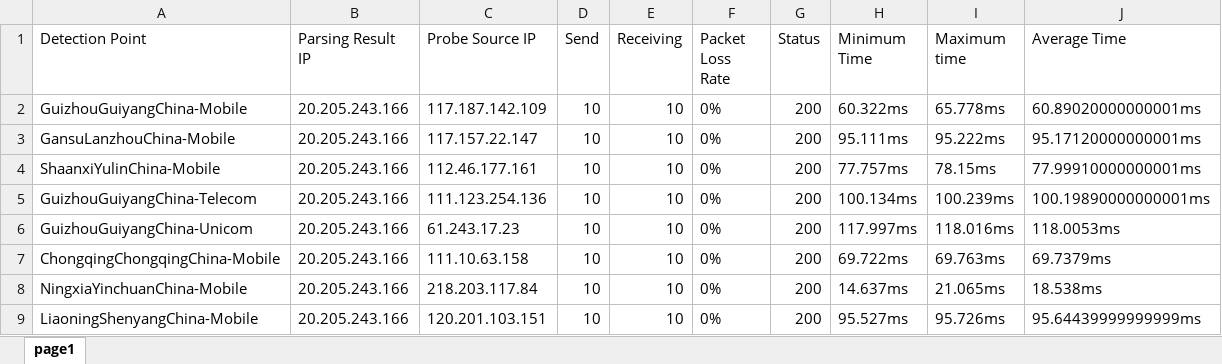
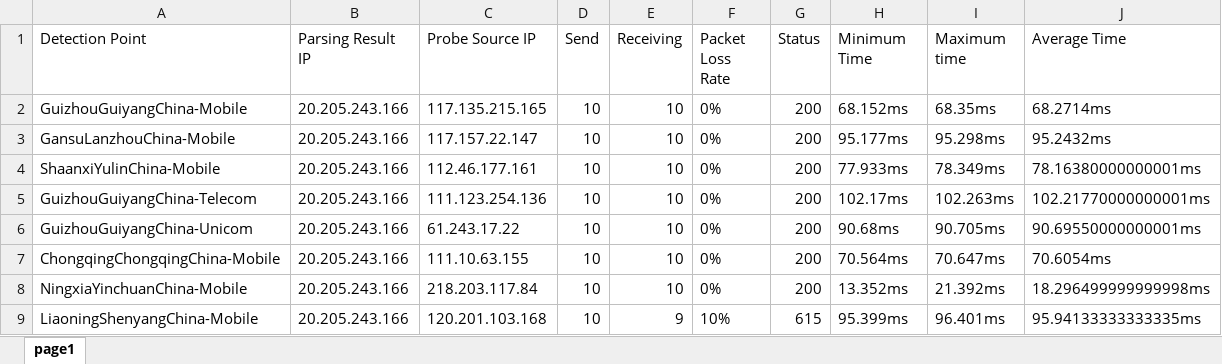
Before and after one commit to FmgX/aliyun-boce-export, an Excel workbook: downloads/github.com-ping-result.xlsx, sheet page1, drawn as a sheet; only a part is shown; values as stored, in another font and other column widths than the file's, no borders; the diff covers the shown part only; the diff names each change by its address in the sheet, - before the commit and + after, or states it on an @@ line.

Commit message:
Add downloaded file

```diff
--- a/downloads/github.com-ping-result.xlsx (sheet page1)
+++ b/downloads/github.com-ping-result.xlsx (sheet page1)
-C2 (Probe Source IP): 117.187.142.109
+C2 (Probe Source IP): 117.135.215.165
-H2 (Minimum Time): 60.322ms
+H2 (Minimum Time): 68.152ms
-I2 (Maximum time): 65.778ms
+I2 (Maximum time): 68.35ms
-J2 (Average Time): 60.89020000000001ms
+J2 (Average Time): 68.2714ms
-H3 (Minimum Time): 95.111ms
+H3 (Minimum Time): 95.177ms
-I3 (Maximum time): 95.222ms
+I3 (Maximum time): 95.298ms
-J3 (Average Time): 95.17120000000001ms
+J3 (Average Time): 95.2432ms
-H4 (Minimum Time): 77.757ms
+H4 (Minimum Time): 77.933ms
-I4 (Maximum time): 78.15ms
+I4 (Maximum time): 78.349ms
-J4 (Average Time): 77.99910000000001ms
+J4 (Average Time): 78.16380000000001ms
-H5 (Minimum Time): 100.134ms
+H5 (Minimum Time): 102.17ms
-I5 (Maximum time): 100.239ms
+I5 (Maximum time): 102.263ms
-J5 (Average Time): 100.19890000000001ms
+J5 (Average Time): 102.21770000000001ms
-C6 (Probe Source IP): 61.243.17.23
+C6 (Probe Source IP): 61.243.17.22
-H6 (Minimum Time): 117.997ms
+H6 (Minimum Time): 90.68ms
-I6 (Maximum time): 118.016ms
+I6 (Maximum time): 90.705ms
-J6 (Average Time): 118.0053ms
+J6 (Average Time): 90.69550000000001ms
-C7 (Probe Source IP): 111.10.63.158
+C7 (Probe Source IP): 111.10.63.155
-H7 (Minimum Time): 69.722ms
+H7 (Minimum Time): 70.564ms
-I7 (Maximum time): 69.763ms
+I7 (Maximum time): 70.647ms
-J7 (Average Time): 69.7379ms
+J7 (Average Time): 70.6054ms
-H8 (Minimum Time): 14.637ms
+H8 (Minimum Time): 13.352ms
-I8 (Maximum time): 21.065ms
+I8 (Maximum time): 21.392ms
-J8 (Average Time): 18.538ms
+J8 (Average Time): 18.296499999999998ms
-C9 (Probe Source IP): 120.201.103.151
+C9 (Probe Source IP): 120.201.103.168
-E9 (Receiving): 10
+E9 (Receiving): 9
-F9 (Packet Loss Rate): 0%
+F9 (Packet Loss Rate): 10%
-G9 (Status): 200
+G9 (Status): 615
-H9 (Minimum Time): 95.527ms
+H9 (Minimum Time): 95.399ms
-I9 (Maximum time): 95.726ms
+I9 (Maximum time): 96.401ms
-J9 (Average Time): 95.64439999999999ms
+J9 (Average Time): 95.94133333333335ms
```
Also changed, not shown: 732 edited cells elsewhere in this sheet.
